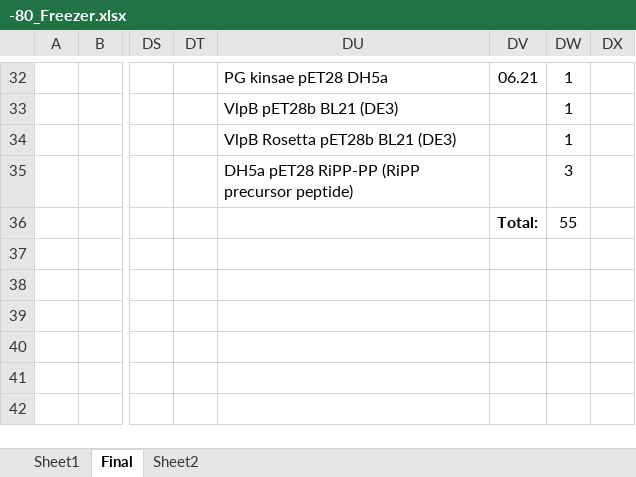
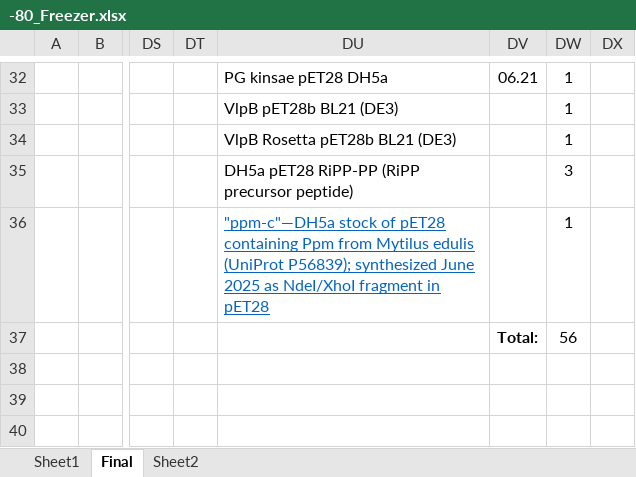
Before and after one commit to horsmanlab/horsmanlab.github.io, an Excel workbook: Protocols/-80_Freezer.xlsx, sheet Final, drawn as a sheet; only a part is shown, gaps mark what is left out; the shorter side is filled out with more unchanged rows; values as stored, in another font and other column widths than the file's, no borders; the diff names each change by its address in the sheet, - before the commit and + after, or states it on an @@ line.

```diff
--- a/Protocols/-80_Freezer.xlsx (sheet Final)
+++ b/Protocols/-80_Freezer.xlsx (sheet Final)
-DU36: (empty)
+DU36: "ppm-c"—DH5a stock of pET28 containing Ppm from Mytilus edulis (UniProt P56839); synthesized June 2025 as NdeI/XhoI fragment in pET28
-DV36: Total:
+DV36: (empty)
-DW36: 55
+DW36: 1
-DV37: (empty)
+DV37: Total:
-DW37: (empty)
+DW37: 56
```
Also changed, not shown: _site/protocols/-80_Freezer.xlsx, 32 other files.
